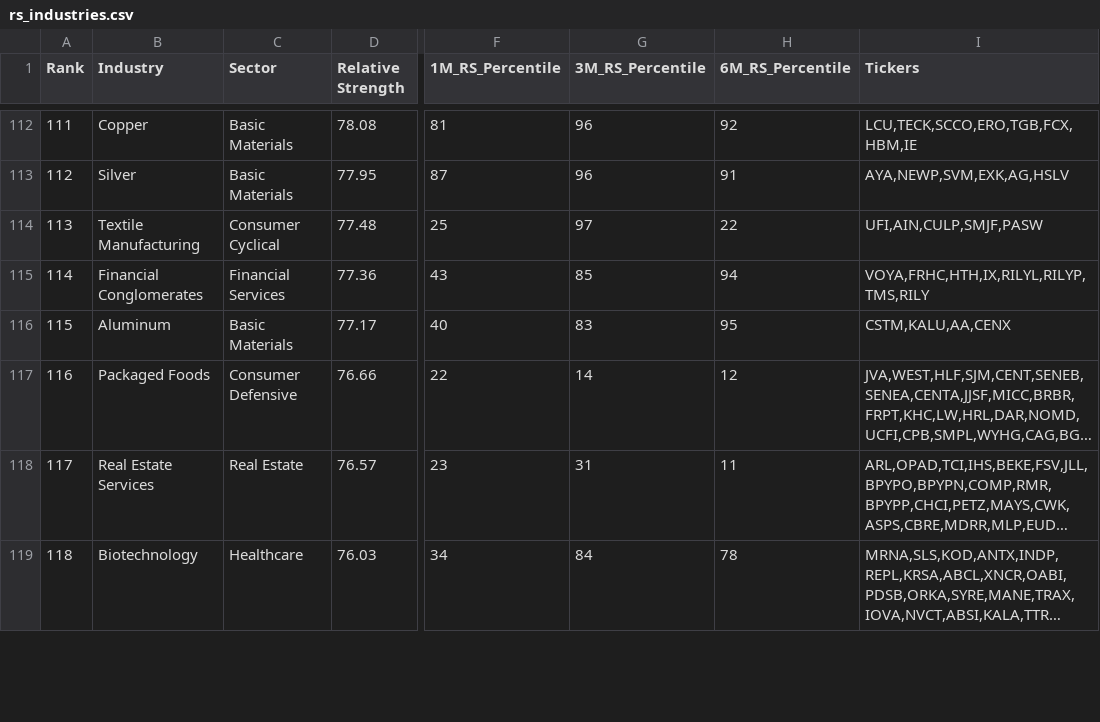
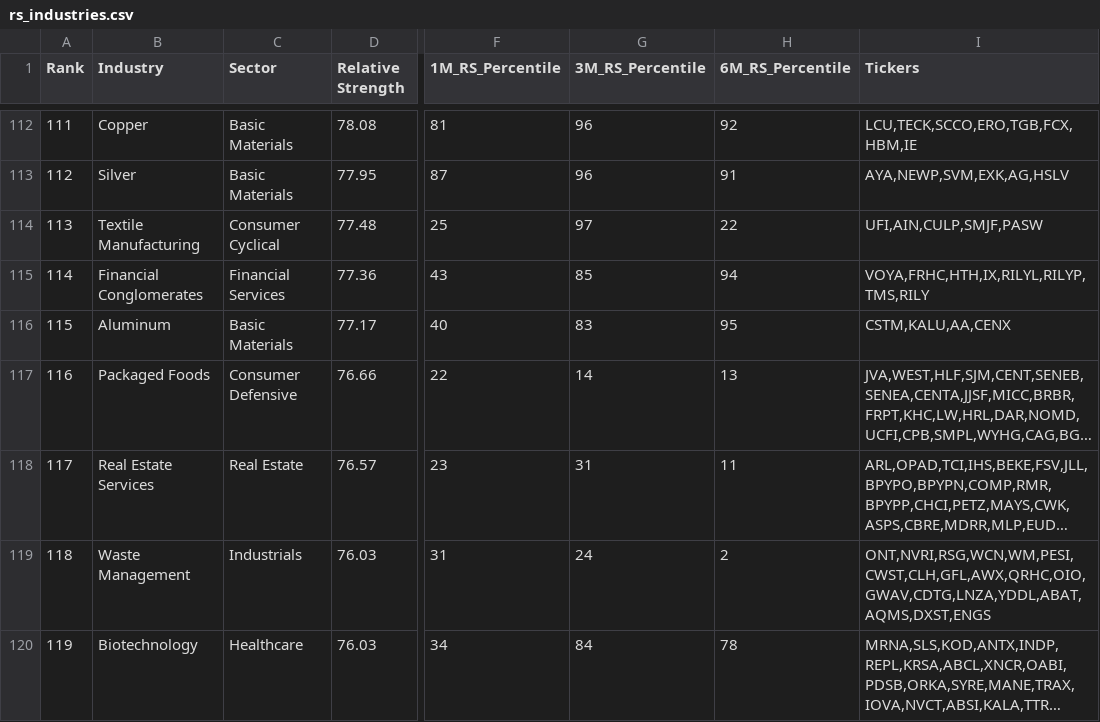
Before and after one commit to jay81k/relative-strength, a CSV file: output/rs_industries.csv, drawn as a sheet; only a part is shown, gaps mark what is left out; long unchanged cells end in …; the diff covers the shown part only; the diff names each change by its address in the sheet, - before the commit and + after, or states it on an @@ line.

```diff
--- a/output/rs_industries.csv
+++ b/output/rs_industries.csv
@@ column A (Rank) renumbered between rows 25 and 140 @@
-H117 (6M_RS_Percentile): 12
+H117 (6M_RS_Percentile): 13
@@ row 120 moved to row 119: 118 @@
```
Also changed, not shown: 5 added rows, 5 removed rows and 39 edited cells elsewhere in this file, output/RSRATING.csv, output/rs_stocks.csv, 2 other files.
